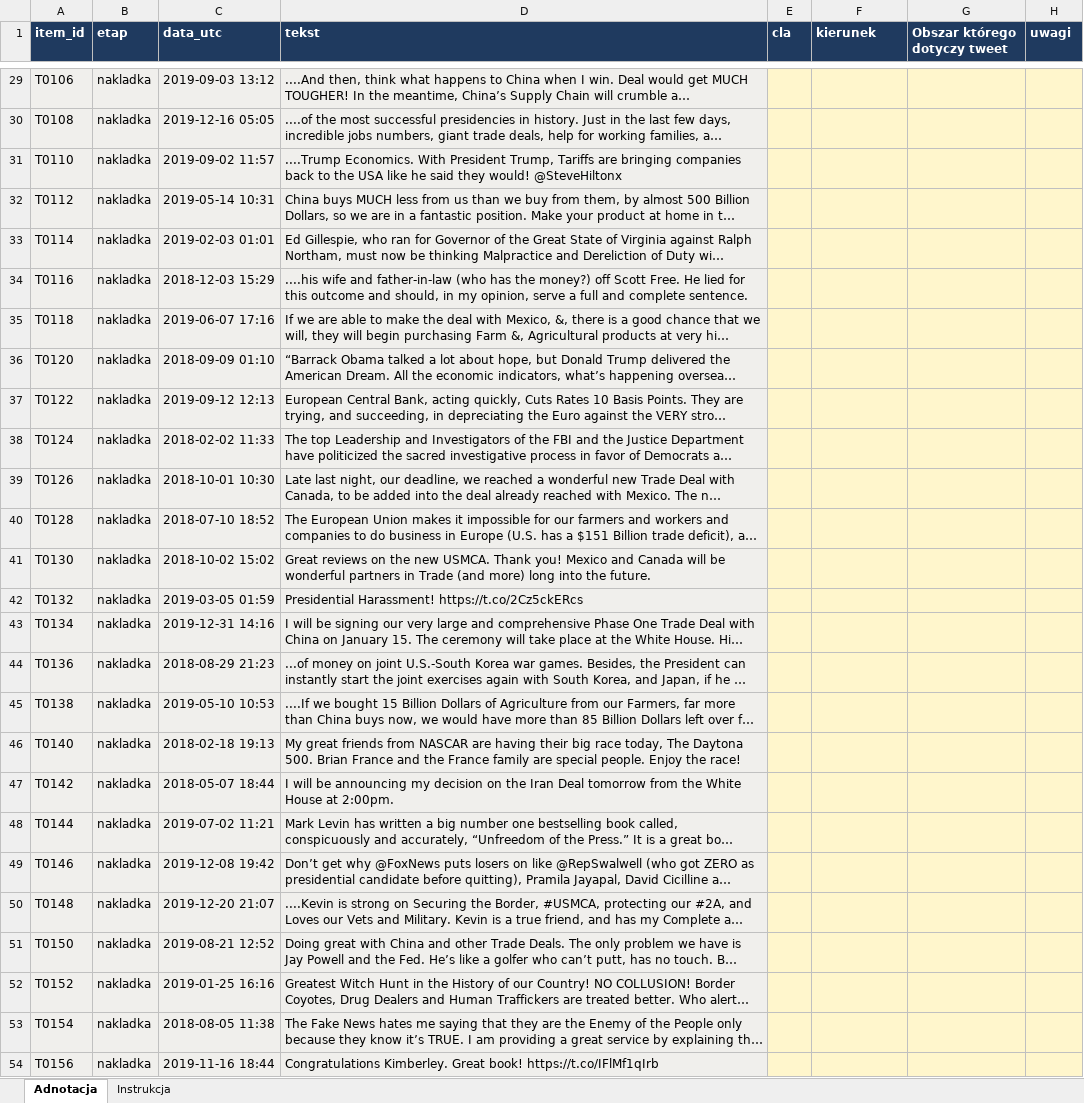
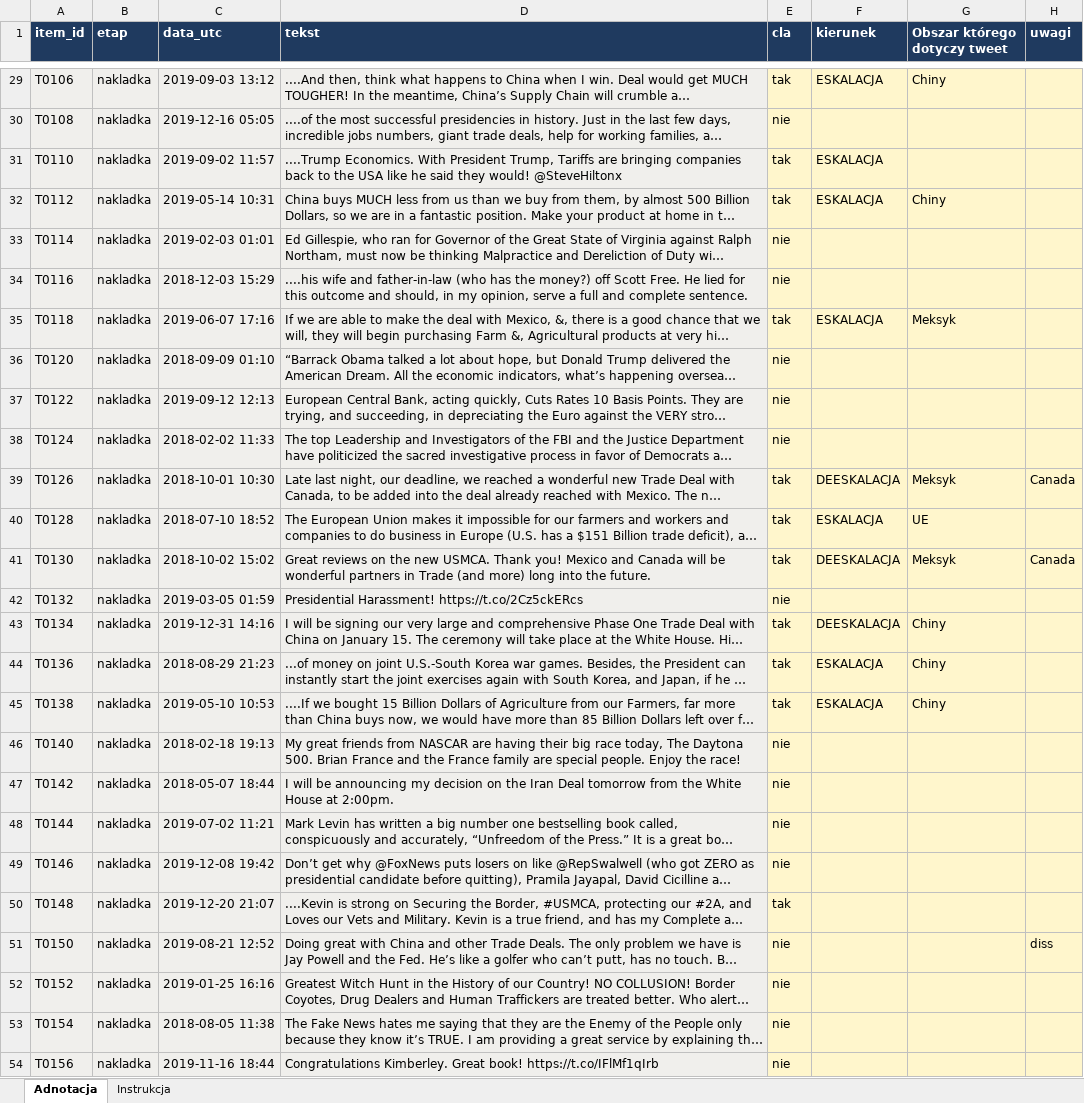
Before and after one commit to Vani-lla/tariffs-vs-social-media, an Excel workbook: annotation_files/2_glowna_MG.xlsx, sheet Adnotacja, drawn as a sheet; only a part is shown, gaps mark what is left out; long unchanged cells end in …; values as stored, in another font and other column widths than the file's, no borders; conditional formats not drawn; the diff covers the shown part only; the diff names each change by its address in the sheet, - before the commit and + after, or states it on an @@ line.

```diff
--- a/annotation_files/2_glowna_MG.xlsx (sheet Adnotacja)
+++ b/annotation_files/2_glowna_MG.xlsx (sheet Adnotacja)
-E29 (cla): (empty)
+E29 (cla): tak
-F29 (kierunek): (empty)
+F29 (kierunek): ESKALACJA
-G29 (Obszar którego dotyczy tweet): (empty)
+G29 (Obszar którego dotyczy tweet): Chiny
-E30 (cla): (empty)
+E30 (cla): nie
-E31:E32 (cla): (empty)
+E31:E32 (cla): tak
-F31:F32 (kierunek): (empty)
+F31:F32 (kierunek): ESKALACJA
-G32 (Obszar którego dotyczy tweet): (empty)
+G32 (Obszar którego dotyczy tweet): Chiny
-E33:E34 (cla): (empty)
+E33:E34 (cla): nie
-E35 (cla): (empty)
+E35 (cla): tak
-F35 (kierunek): (empty)
+F35 (kierunek): ESKALACJA
-G35 (Obszar którego dotyczy tweet): (empty)
+G35 (Obszar którego dotyczy tweet): Meksyk
-E36:E38 (cla): (empty)
+E36:E38 (cla): nie
-E39:E41 (cla): (empty)
+E39:E41 (cla): tak
-F39 (kierunek): (empty)
+F39 (kierunek): DEESKALACJA
-G39 (Obszar którego dotyczy tweet): (empty)
+G39 (Obszar którego dotyczy tweet): Meksyk
-H39 (uwagi): (empty)
+H39 (uwagi): Canada
-F40 (kierunek): (empty)
+F40 (kierunek): ESKALACJA
-G40 (Obszar którego dotyczy tweet): (empty)
+G40 (Obszar którego dotyczy tweet): UE
-F41 (kierunek): (empty)
+F41 (kierunek): DEESKALACJA
-G41 (Obszar którego dotyczy tweet): (empty)
+G41 (Obszar którego dotyczy tweet): Meksyk
-H41 (uwagi): (empty)
+H41 (uwagi): Canada
-E42 (cla): (empty)
+E42 (cla): nie
-E43:E45 (cla): (empty)
+E43:E45 (cla): tak
-F43 (kierunek): (empty)
+F43 (kierunek): DEESKALACJA
-G43:G45 (Obszar którego dotyczy tweet): (empty)
+G43:G45 (Obszar którego dotyczy tweet): Chiny
-F44:F45 (kierunek): (empty)
+F44:F45 (kierunek): ESKALACJA
-E46:E49 (cla): (empty)
+E46:E49 (cla): nie
-E50 (cla): (empty)
+E50 (cla): tak
-E51:E54 (cla): (empty)
+E51:E54 (cla): nie
-H51 (uwagi): (empty)
+H51 (uwagi): diss
```
Also changed, not shown: 151 edited cells elsewhere in this sheet, 1 other file.
